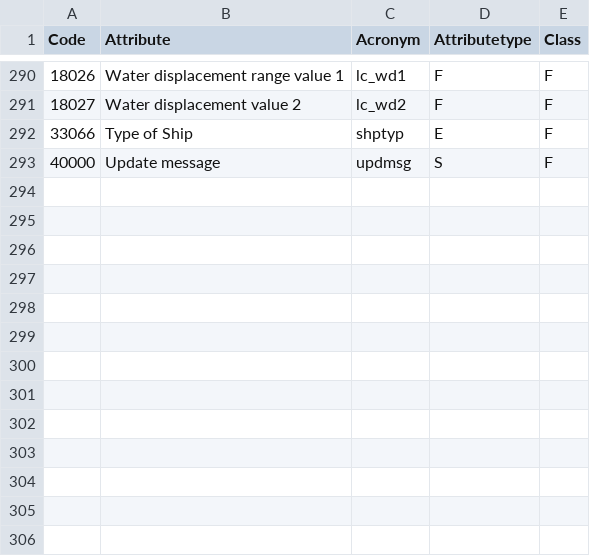
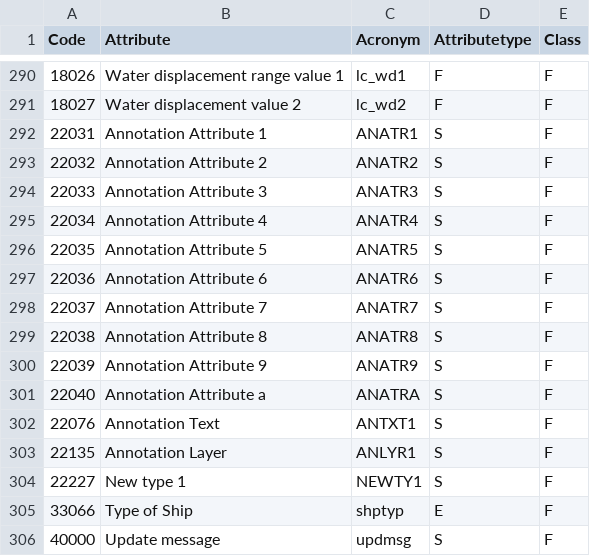
Before and after one commit to OpenCPN/OpenCPN, a CSV file: data/s57data/s57attributes.csv, drawn as a sheet; only a part is shown, gaps mark what is left out; the diff names each change by its address in the sheet, - before the commit and + after, or states it on an @@ line.

Commit message:
Update S57 data schema to include Navionics ANNOTA object class attributes.

```diff
--- a/data/s57data/s57attributes.csv
+++ b/data/s57data/s57attributes.csv
+row 292: 22031 | Annotation Attribute 1 | ANATR1 | S | F
+row 293: 22032 | Annotation Attribute 2 | ANATR2 | S | F
+row 294: 22033 | Annotation Attribute 3 | ANATR3 | S | F
+row 295: 22034 | Annotation Attribute 4 | ANATR4 | S | F
+row 296: 22035 | Annotation Attribute 5 | ANATR5 | S | F
+row 297: 22036 | Annotation Attribute 6 | ANATR6 | S | F
+row 298: 22037 | Annotation Attribute 7 | ANATR7 | S | F
+row 299: 22038 | Annotation Attribute 8 | ANATR8 | S | F
+row 300: 22039 | Annotation Attribute 9 | ANATR9 | S | F
+row 301: 22040 | Annotation Attribute a | ANATRA | S | F
+row 302: 22076 | Annotation Text | ANTXT1 | S | F
+row 303: 22135 | Annotation Layer | ANLYR1 | S | F
+row 304: 22227 | New type 1 | NEWTY1 | S | F
```
Also changed, not shown: data/s57data/s57objectclasses.csv, 1 other file.
